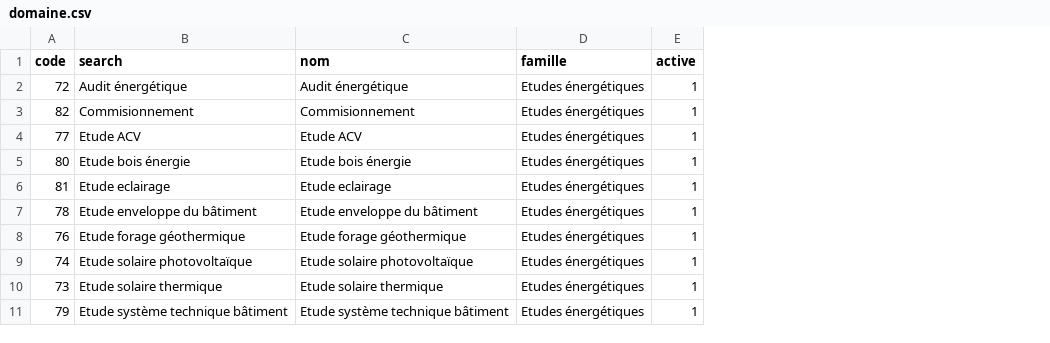
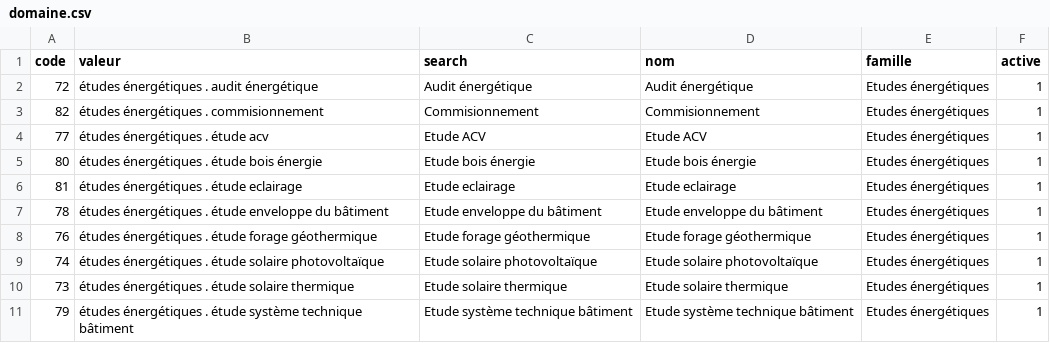
Before and after one commit to renolab/renolab, a CSV file: data/base-rge/domaine.csv, drawn as a sheet; only a part is shown; the diff names each change by its address in the sheet, - before the commit and + after, or states it on an @@ line.

```diff
--- a/data/base-rge/domaine.csv
+++ b/data/base-rge/domaine.csv
+column B (valeur), rows 2-11: études énergétiques . audit énergétique | études énergétiques . commisionnement | études énergétiques . étude acv | études énergétiques . étude bois énergie | études énergétiques . étude eclairage | études énergétiques . étude enveloppe du bâtiment | études énergétiques . étude forage géothermique | études énergétiques . étude solaire photovoltaïque | études énergétiques . étude solaire thermique | études énergétiques . étude système technique bâtiment
```
Also changed, not shown: data/base-travaux/base_travaux.csv, 5 other files.
